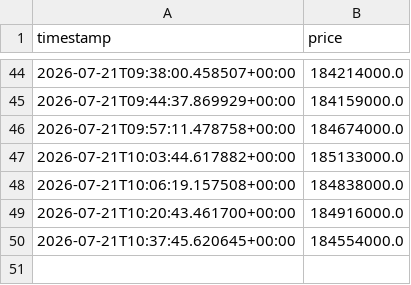
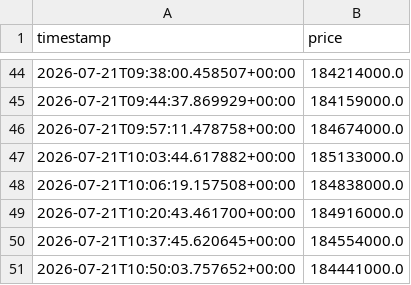
Before and after one commit to mahdi7985-glitch/gold-18-signal-bot, a CSV file: data/price_history.csv, drawn as a sheet; only a part is shown, gaps mark what is left out; the diff names each change by its address in the sheet, - before the commit and + after, or states it on an @@ line.

```diff
--- a/data/price_history.csv
+++ b/data/price_history.csv
+row 51: 2026-07-21T10:50:03.757652+00:00 | 184441000.0
```
